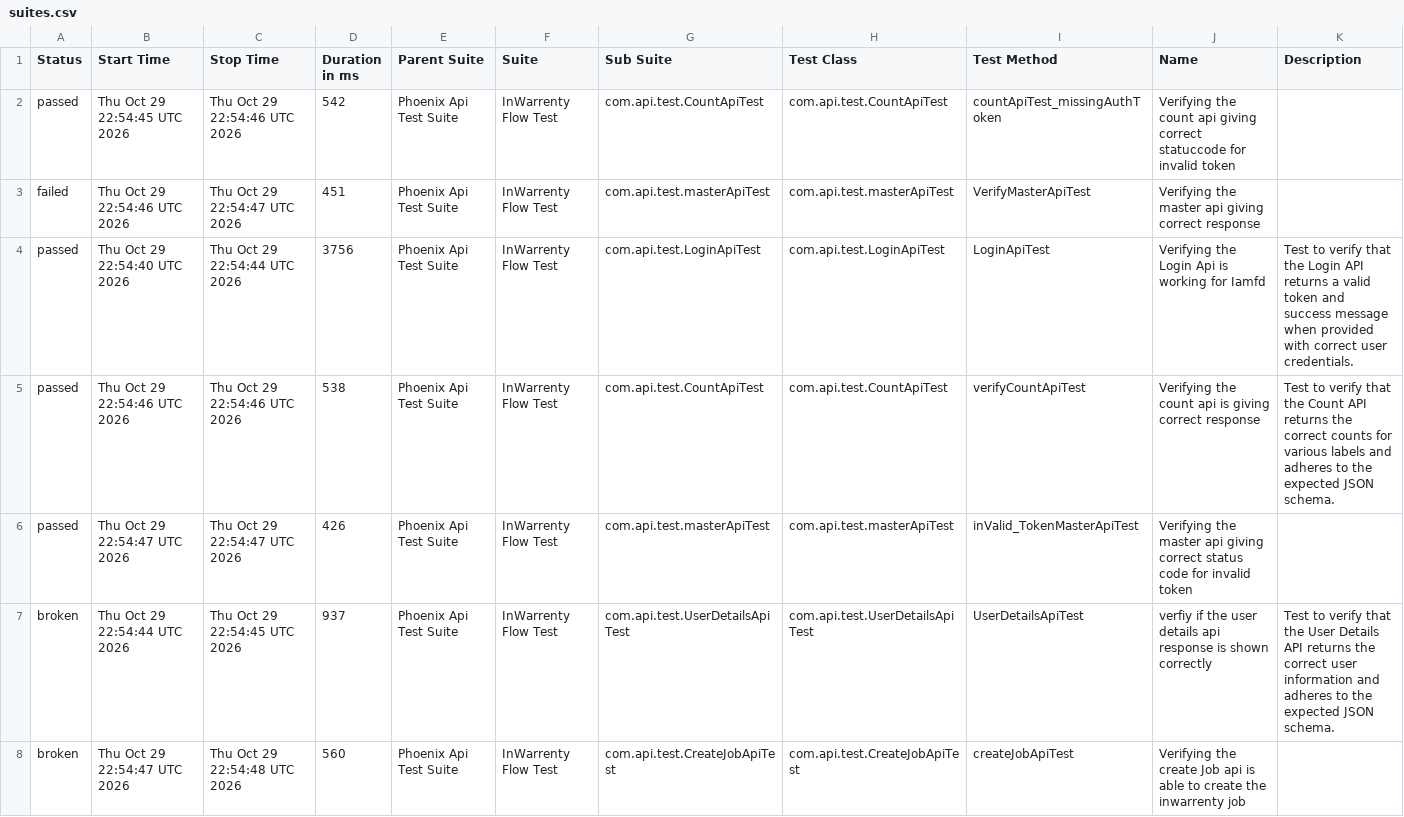
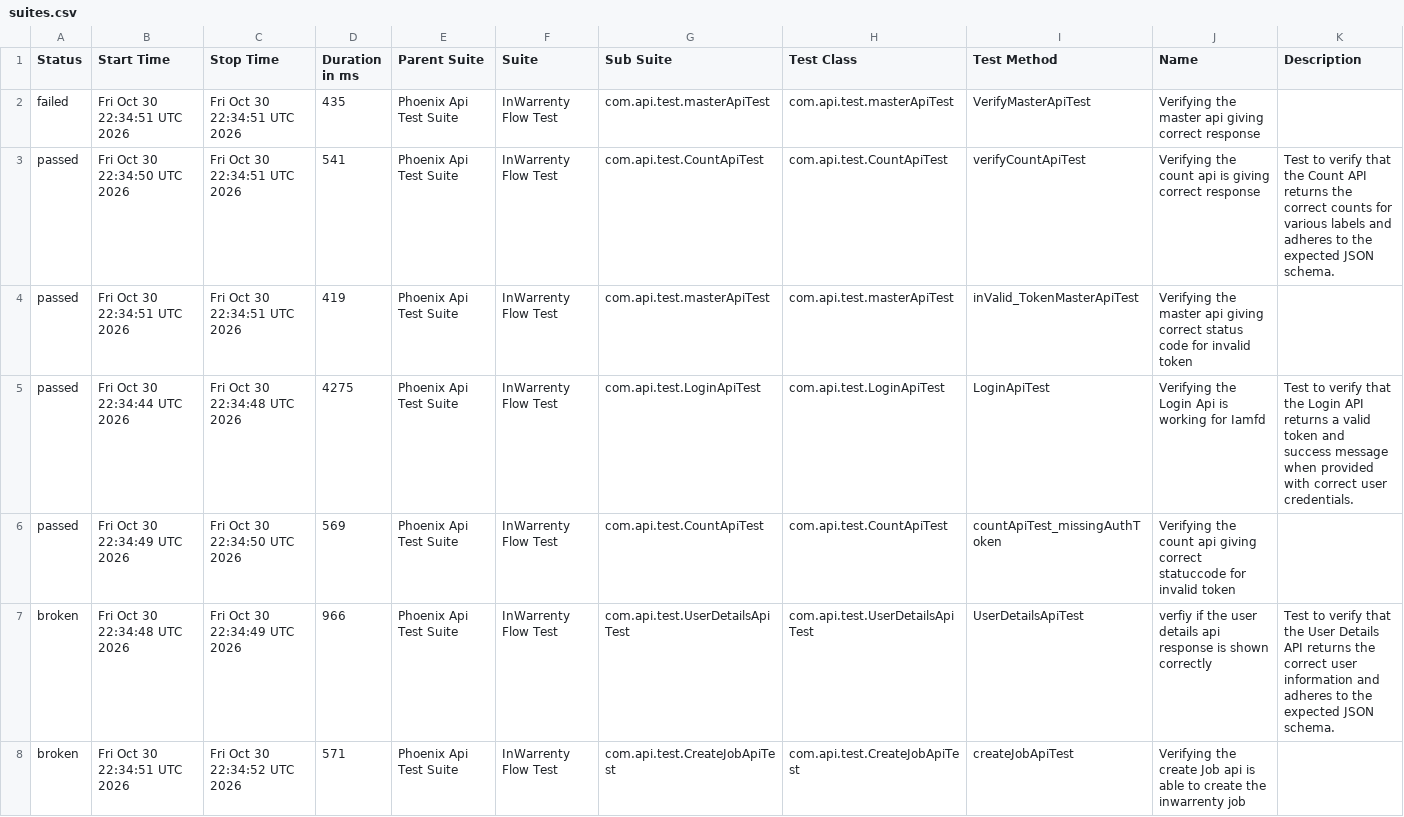
Before and after one commit to ganeshbs98/UI_APIFrameWork, a CSV file: data/suites.csv, drawn as a sheet.

```diff
--- a/data/suites.csv
+++ b/data/suites.csv
@@ -1,8 +1,8 @@
 "Status","Start Time","Stop Time","Duration in ms","Parent Suite","Suite","Sub Suite","Test Class","Test Method","Name","Description"
-"passed","Thu Oct 29 22:54:45 UTC 2026","Thu Oct 29 22:54:46 UTC 2026","542","Phoenix Api Test Suite","InWarrenty Flow Test","com.api.test.CountApiTest","com.api.test.CountApiTest","countApiTest_missingAuthToken","Verifying the count api giving correct statuccode for invalid token",""
-"failed","Thu Oct 29 22:54:46 UTC 2026","Thu Oct 29 22:54:47 UTC 2026","451","Phoenix Api Test Suite","InWarrenty Flow Test","com.api.test.masterApiTest","com.api.test.masterApiTest","VerifyMasterApiTest","Verifying the master api giving correct response",""
-"passed","Thu Oct 29 22:54:40 UTC 2026","Thu Oct 29 22:54:44 UTC 2026","3756","Phoenix Api Test Suite","InWarrenty Flow Test","com.api.test.LoginApiTest","com.api.test.LoginApiTest","LoginApiTest","Verifying the Login Api is working for Iamfd","Test to verify that the Login API returns a valid token and success message when provided with correct user credentials."
-"passed","Thu Oct 29 22:54:46 UTC 2026","Thu Oct 29 22:54:46 UTC 2026","538","Phoenix Api Test Suite","InWarrenty Flow Test","com.api.test.CountApiTest","com.api.test.CountApiTest","verifyCountApiTest","Verifying the count api  is giving correct response","Test to verify that the Count API returns the correct counts for various labels and adheres to the expected JSON schema."
-"passed","Thu Oct 29 22:54:47 UTC 2026","Thu Oct 29 22:54:47 UTC 2026","426","Phoenix Api Test Suite","InWarrenty Flow Test","com.api.test.masterApiTest","com.api.test.masterApiTest","inValid_TokenMasterApiTest","Verifying the master api giving correct status code for invalid token",""
-"broken","Thu Oct 29 22:54:44 UTC 2026","Thu Oct 29 22:54:45 UTC 2026","937","Phoenix Api Test Suite","InWarrenty Flow Test","com.api.test.UserDetailsApiTest","com.api.test.UserDetailsApiTest","UserDetailsApiTest","verfiy if the user details api response is  shown correctly","Test to verify that the User Details API returns the correct user information and adheres to the expected JSON schema."
-"broken","Thu Oct 29 22:54:47 UTC 2026","Thu Oct 29 22:54:48 UTC 2026","560","Phoenix Api Test Suite","InWarrenty Flow Test","com.api.test.CreateJobApiTest","com.api.test.CreateJobApiTest","createJobApiTest","Verifying the create Job api is able to create the inwarrenty job",""
+"failed","Fri Oct 30 22:34:51 UTC 2026","Fri Oct 30 22:34:51 UTC 2026","435","Phoenix Api Test Suite","InWarrenty Flow Test","com.api.test.masterApiTest","com.api.test.masterApiTest","VerifyMasterApiTest","Verifying the master api giving correct response",""
+"passed","Fri Oct 30 22:34:50 UTC 2026","Fri Oct 30 22:34:51 UTC 2026","541","Phoenix Api Test Suite","InWarrenty Flow Test","com.api.test.CountApiTest","com.api.test.CountApiTest","verifyCountApiTest","Verifying the count api  is giving correct response","Test to verify that the Count API returns the correct counts for various labels and adheres to the expected JSON schema."
+"passed","Fri Oct 30 22:34:51 UTC 2026","Fri Oct 30 22:34:51 UTC 2026","419","Phoenix Api Test Suite","InWarrenty Flow Test","com.api.test.masterApiTest","com.api.test.masterApiTest","inValid_TokenMasterApiTest","Verifying the master api giving correct status code for invalid token",""
+"passed","Fri Oct 30 22:34:44 UTC 2026","Fri Oct 30 22:34:48 UTC 2026","4275","Phoenix Api Test Suite","InWarrenty Flow Test","com.api.test.LoginApiTest","com.api.test.LoginApiTest","LoginApiTest","Verifying the Login Api is working for Iamfd","Test to verify that the Login API returns a valid token and success message when provided with correct user credentials."
+"passed","Fri Oct 30 22:34:49 UTC 2026","Fri Oct 30 22:34:50 UTC 2026","569","Phoenix Api Test Suite","InWarrenty Flow Test","com.api.test.CountApiTest","com.api.test.CountApiTest","countApiTest_missingAuthToken","Verifying the count api giving correct statuccode for invalid token",""
+"broken","Fri Oct 30 22:34:48 UTC 2026","Fri Oct 30 22:34:49 UTC 2026","966","Phoenix Api Test Suite","InWarrenty Flow Test","com.api.test.UserDetailsApiTest","com.api.test.UserDetailsApiTest","UserDetailsApiTest","verfiy if the user details api response is  shown correctly","Test to verify that the User Details API returns the correct user information and adheres to the expected JSON schema."
+"broken","Fri Oct 30 22:34:51 UTC 2026","Fri Oct 30 22:34:52 UTC 2026","571","Phoenix Api Test Suite","InWarrenty Flow Test","com.api.test.CreateJobApiTest","com.api.test.CreateJobApiTest","createJobApiTest","Verifying the create Job api is able to create the inwarrenty job",""
```
Also changed, not shown: data/behaviors.csv, 48 other files.
